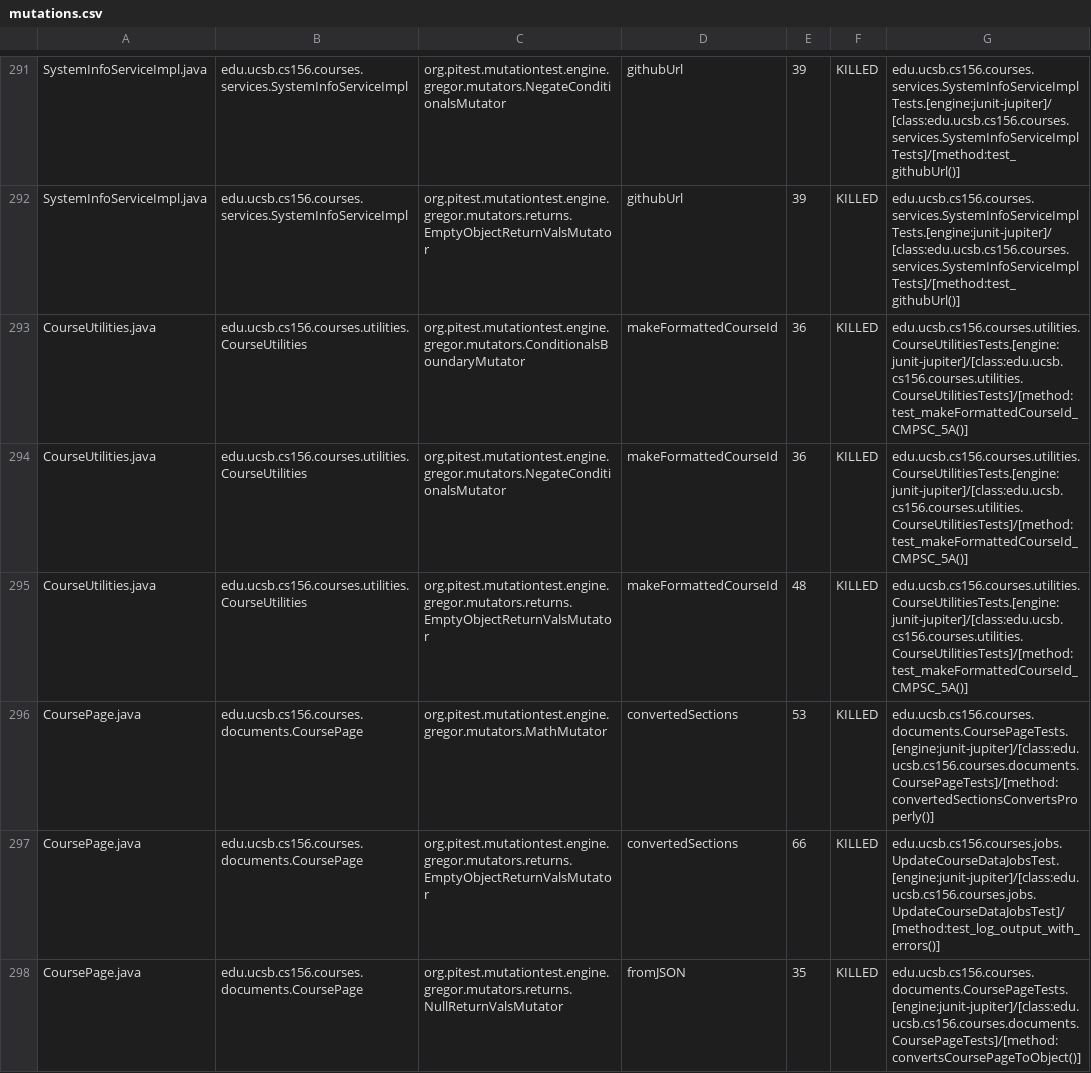
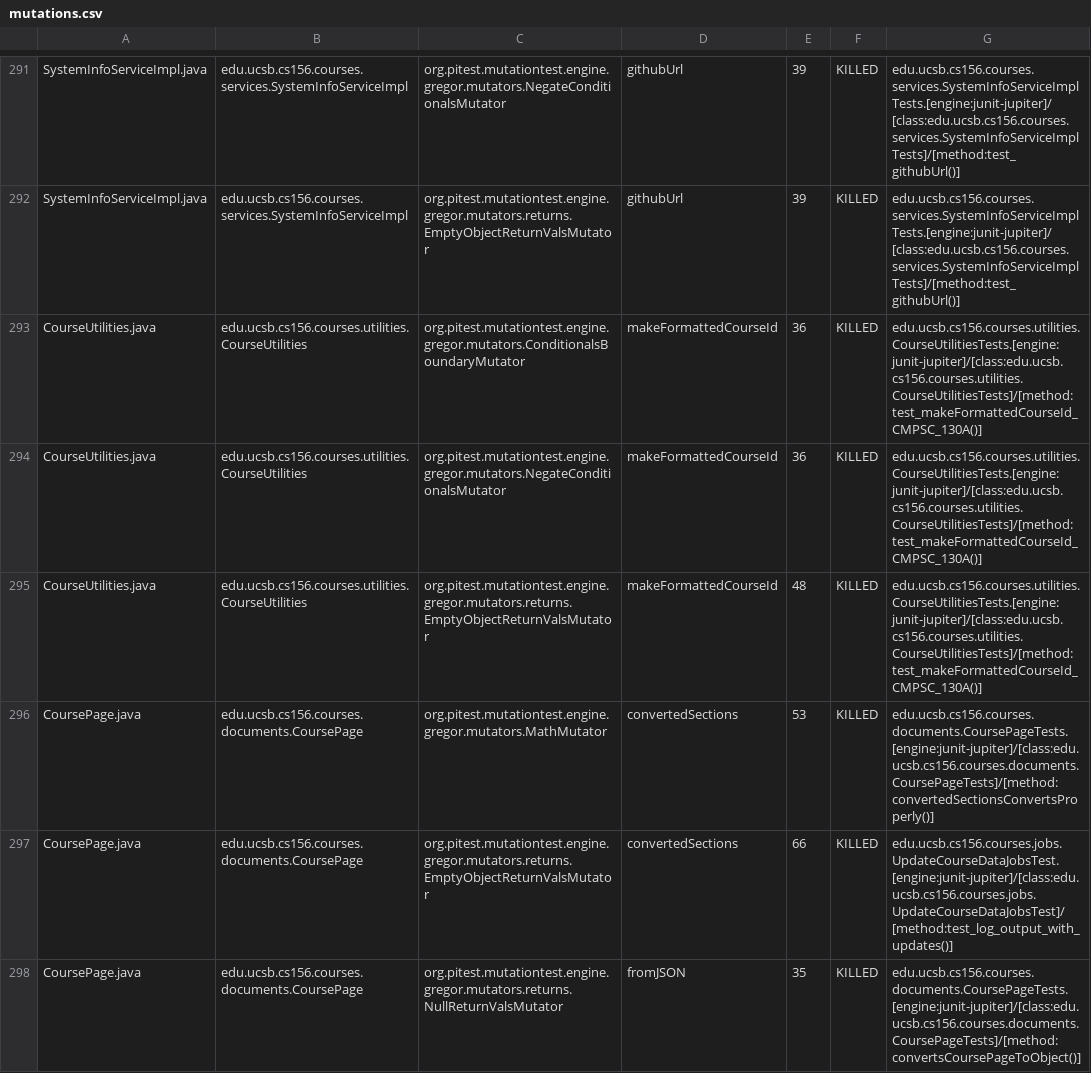
Before and after one commit to ucsb-cs156-s24/proj-courses-s24-4pm-1, a CSV file: prs/49/pitest/mutations.csv, drawn as a sheet; only a part is shown, gaps mark what is left out; the diff covers the shown part only.

Commit message:
Deploying to gh-pages from @ ucsb-cs156-s24/proj-courses-s24-4pm-1@2ffba608747c91375d0be112c2b1478b58f01419 🚀

```diff
--- a/prs/49/pitest/mutations.csv
+++ b/prs/49/pitest/mutations.csv
@@ -292,7 +292,7 @@ SystemInfoServiceImpl.java,edu.ucsb.cs156.courses.services.SystemInfoServiceImpl
 SystemInfoServiceImpl.java,edu.ucsb.cs156.courses.services.SystemInfoServiceImpl,org.pitest.mutationtest.engine.gregor.mutators.returns.EmptyObjectReturnValsMutator,githubUrl,39,KILLED,edu.ucsb.cs156.courses.services.SystemInfoServiceImplTests.[engine:junit-jupiter]/[class:edu.ucsb.cs156.courses.services.SystemInfoServiceImplTests]/[method:test_githubUrl()]
-CourseUtilities.java,edu.ucsb.cs156.courses.utilities.CourseUtilities,org.pitest.mutationtest.engine.gregor.mutators.ConditionalsBoundaryMutator,makeFormattedCourseId,36,KILLED,edu.ucsb.cs156.courses.utilities.CourseUtilitiesTests.[engine:junit-jupiter]/[class:edu.ucsb.cs156.courses.utilities.CourseUtilitiesTests]/[method:test_makeFormattedCourseId_CMPSC_5A()]
-CourseUtilities.java,edu.ucsb.cs156.courses.utilities.CourseUtilities,org.pitest.mutationtest.engine.gregor.mutators.NegateConditionalsMutator,makeFormattedCourseId,36,KILLED,edu.ucsb.cs156.courses.utilities.CourseUtilitiesTests.[engine:junit-jupiter]/[class:edu.ucsb.cs156.courses.utilities.CourseUtilitiesTests]/[method:test_makeFormattedCourseId_CMPSC_5A()]
-CourseUtilities.java,edu.ucsb.cs156.courses.utilities.CourseUtilities,org.pitest.mutationtest.engine.gregor.mutators.returns.EmptyObjectReturnValsMutator,makeFormattedCourseId,48,KILLED,edu.ucsb.cs156.courses.utilities.CourseUtilitiesTests.[engine:junit-jupiter]/[class:edu.ucsb.cs156.courses.utilities.CourseUtilitiesTests]/[method:test_makeFormattedCourseId_CMPSC_5A()]
+CourseUtilities.java,edu.ucsb.cs156.courses.utilities.CourseUtilities,org.pitest.mutationtest.engine.gregor.mutators.ConditionalsBoundaryMutator,makeFormattedCourseId,36,KILLED,edu.ucsb.cs156.courses.utilities.CourseUtilitiesTests.[engine:junit-jupiter]/[class:edu.ucsb.cs156.courses.utilities.CourseUtilitiesTests]/[method:test_makeFormattedCourseId_CMPSC_130A()]
+CourseUtilities.java,edu.ucsb.cs156.courses.utilities.CourseUtilities,org.pitest.mutationtest.engine.gregor.mutators.NegateConditionalsMutator,makeFormattedCourseId,36,KILLED,edu.ucsb.cs156.courses.utilities.CourseUtilitiesTests.[engine:junit-jupiter]/[class:edu.ucsb.cs156.courses.utilities.CourseUtilitiesTests]/[method:test_makeFormattedCourseId_CMPSC_130A()]
+CourseUtilities.java,edu.ucsb.cs156.courses.utilities.CourseUtilities,org.pitest.mutationtest.engine.gregor.mutators.returns.EmptyObjectReturnValsMutator,makeFormattedCourseId,48,KILLED,edu.ucsb.cs156.courses.utilities.CourseUtilitiesTests.[engine:junit-jupiter]/[class:edu.ucsb.cs156.courses.utilities.CourseUtilitiesTests]/[method:test_makeFormattedCourseId_CMPSC_130A()]
 CoursePage.java,edu.ucsb.cs156.courses.documents.CoursePage,org.pitest.mutationtest.engine.gregor.mutators.MathMutator,convertedSections,53,KILLED,edu.ucsb.cs156.courses.documents.CoursePageTests.[engine:junit-jupiter]/[class:edu.ucsb.cs156.courses.documents.CoursePageTests]/[method:convertedSectionsConvertsProperly()]
-CoursePage.java,edu.ucsb.cs156.courses.documents.CoursePage,org.pitest.mutationtest.engine.gregor.mutators.returns.EmptyObjectReturnValsMutator,convertedSections,66,KILLED,edu.ucsb.cs156.courses.jobs.UpdateCourseDataJobsTest.[engine:junit-jupiter]/[class:edu.ucsb.cs156.courses.jobs.UpdateCourseDataJobsTest]/[method:test_log_output_with_errors()]
+CoursePage.java,edu.ucsb.cs156.courses.documents.CoursePage,org.pitest.mutationtest.engine.gregor.mutators.returns.EmptyObjectReturnValsMutator,convertedSections,66,KILLED,edu.ucsb.cs156.courses.jobs.UpdateCourseDataJobsTest.[engine:junit-jupiter]/[class:edu.ucsb.cs156.courses.jobs.UpdateCourseDataJobsTest]/[method:test_log_output_with_updates()]
 CoursePage.java,edu.ucsb.cs156.courses.documents.CoursePage,org.pitest.mutationtest.engine.gregor.mutators.returns.NullReturnValsMutator,fromJSON,35,KILLED,edu.ucsb.cs156.courses.documents.CoursePageTests.[engine:junit-jupiter]/[class:edu.ucsb.cs156.courses.documents.CoursePageTests]/[method:convertsCoursePageToObject()]
```
Also changed, not shown: 1 added row, 1 removed row and 74 edited cells elsewhere in this file, 41 other files.
